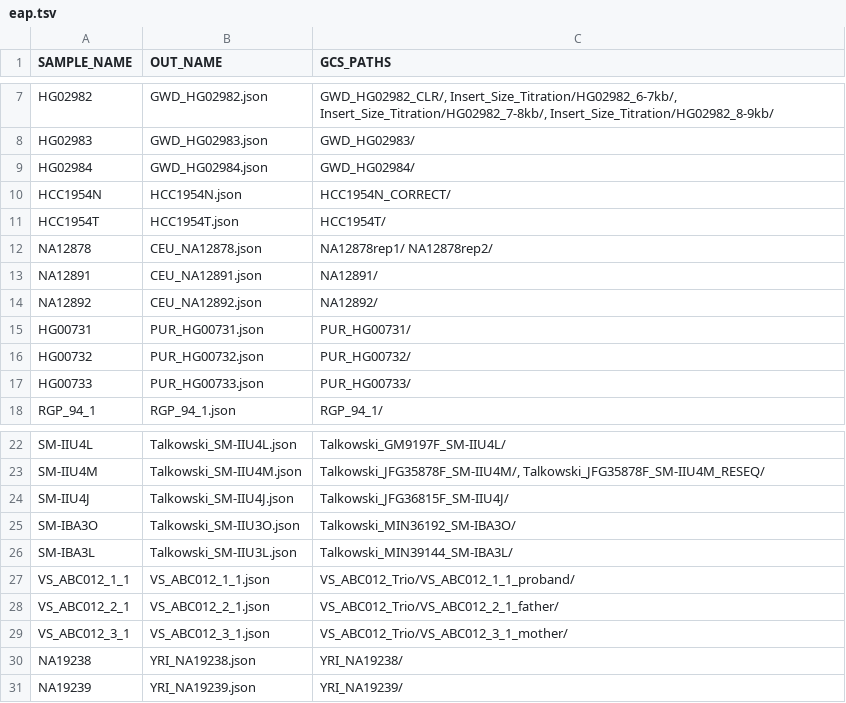
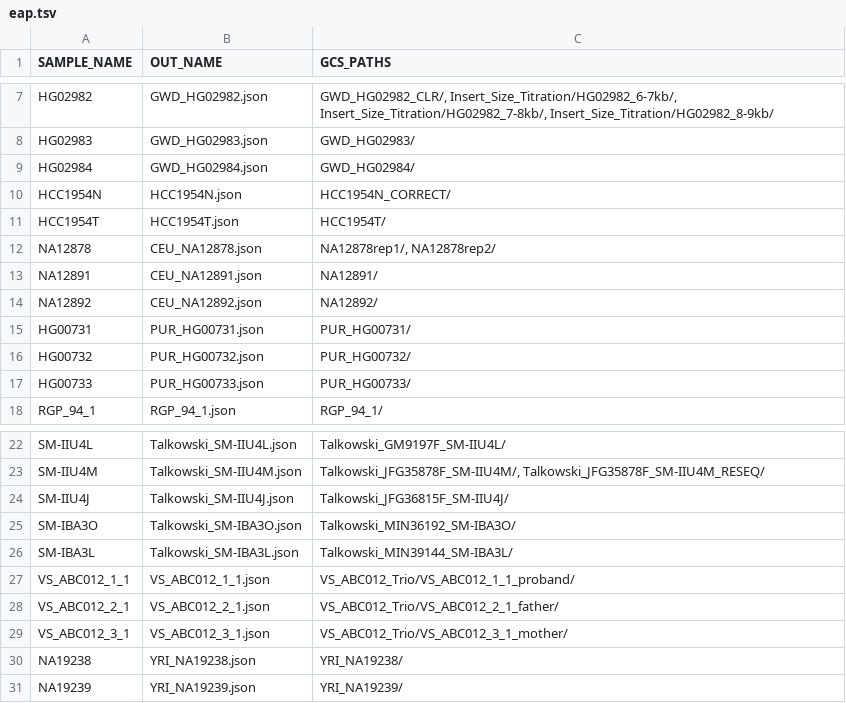
Before and after one commit to broadinstitute/long-read-pipelines, a TSV file: data/LRWholeGenomeSingleSample/eap.tsv, drawn as a sheet; only a part is shown, gaps mark what is left out.

Commit message:
Incorporated changes from sh_suggest_pr_19 simplifying construction of pipeline input JSON files.

```diff
--- a/data/LRWholeGenomeSingleSample/eap.tsv
+++ b/data/LRWholeGenomeSingleSample/eap.tsv
@@ -11,3 +11,3 @@ HCC1954N	HCC1954N.json	HCC1954N_CORRECT/
 HCC1954T	HCC1954T.json	HCC1954T/
-NA12878	CEU_NA12878.json	NA12878rep1/ NA12878rep2/
+NA12878	CEU_NA12878.json	NA12878rep1/, NA12878rep2/
 NA12891	CEU_NA12891.json	NA12891/
@@ -24,4 +24,4 @@ SM-IIU4M	Talkowski_SM-IIU4M.json	Talkowski_JFG35878F_SM-IIU4M/, Talkowski_JFG358
 SM-IIU4J	Talkowski_SM-IIU4J.json	Talkowski_JFG36815F_SM-IIU4J/
-SM-IBA3O	Talkowski_SM-IIU3O.json	Talkowski_MIN36192_SM-IBA3O/
-SM-IBA3L	Talkowski_SM-IIU3L.json	Talkowski_MIN39144_SM-IBA3L/
+SM-IBA3O	Talkowski_SM-IBA3O.json	Talkowski_MIN36192_SM-IBA3O/
+SM-IBA3L	Talkowski_SM-IBA3L.json	Talkowski_MIN39144_SM-IBA3L/
 VS_ABC012_1_1	VS_ABC012_1_1.json	VS_ABC012_Trio/VS_ABC012_1_1_proband/
```
Also changed, not shown: 40 other files.
